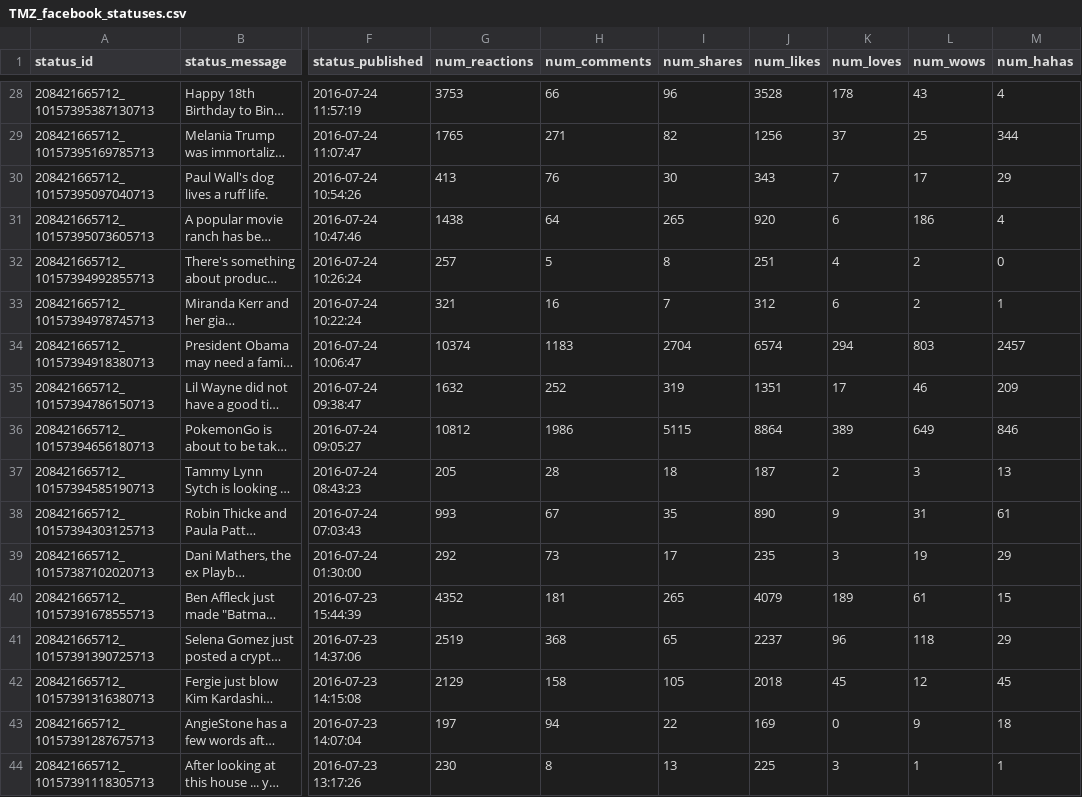
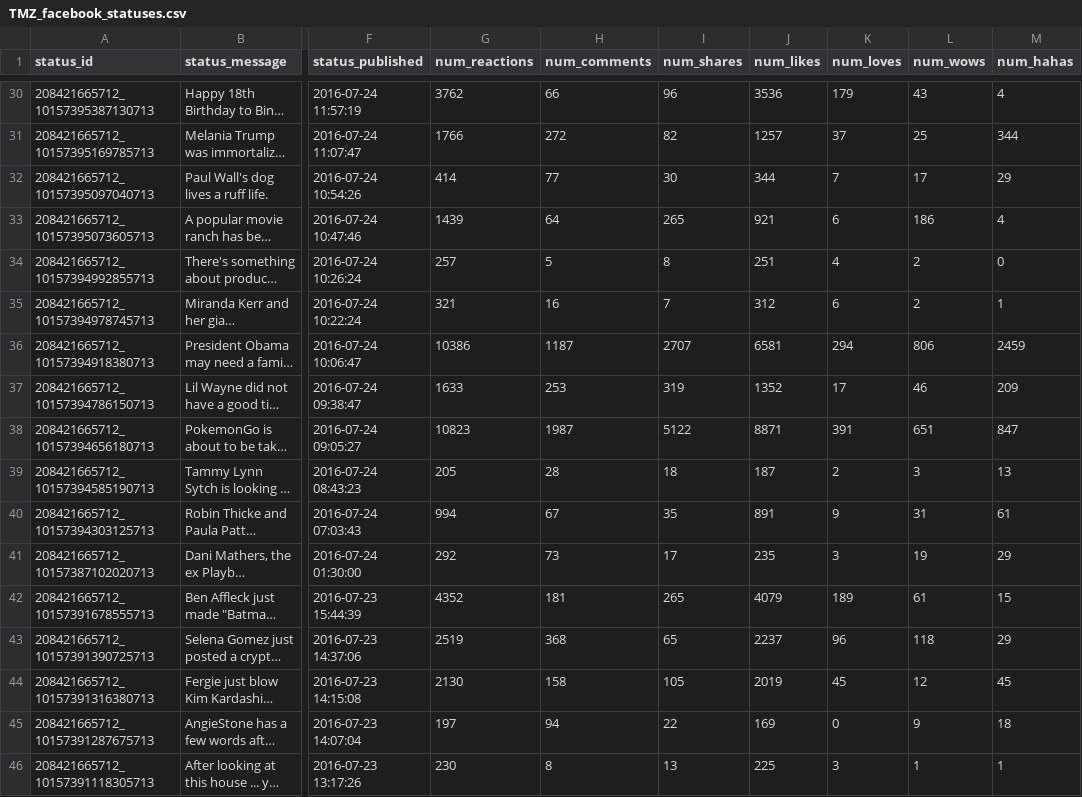
Before and after one commit to n-white/project-T, a CSV file: server/facebookScraper/TMZ_facebook_statuses.csv, drawn as a sheet; only a part is shown, gaps mark what is left out; long unchanged cells end in …; addresses are those after the commit; the diff covers the shown part only; the diff names each change by its address in the sheet, - before the commit and + after, or states it on an @@ line.

```diff
--- a/server/facebookScraper/TMZ_facebook_statuses.csv
+++ b/server/facebookScraper/TMZ_facebook_statuses.csv
-G30 (num_reactions): 3753
+G30 (num_reactions): 3762
-J30 (num_likes): 3528
+J30 (num_likes): 3536
-K30 (num_loves): 178
+K30 (num_loves): 179
-G31 (num_reactions): 1765
+G31 (num_reactions): 1766
-H31 (num_comments): 271
+H31 (num_comments): 272
-J31 (num_likes): 1256
+J31 (num_likes): 1257
-G32 (num_reactions): 413
+G32 (num_reactions): 414
-H32 (num_comments): 76
+H32 (num_comments): 77
-J32 (num_likes): 343
+J32 (num_likes): 344
-G33 (num_reactions): 1438
+G33 (num_reactions): 1439
-J33 (num_likes): 920
+J33 (num_likes): 921
-G36 (num_reactions): 10374
+G36 (num_reactions): 10386
-H36 (num_comments): 1183
+H36 (num_comments): 1187
-I36 (num_shares): 2704
+I36 (num_shares): 2707
-J36 (num_likes): 6574
+J36 (num_likes): 6581
-L36 (num_wows): 803
+L36 (num_wows): 806
-M36 (num_hahas): 2457
+M36 (num_hahas): 2459
-G37 (num_reactions): 1632
+G37 (num_reactions): 1633
-H37 (num_comments): 252
+H37 (num_comments): 253
-J37 (num_likes): 1351
+J37 (num_likes): 1352
-G38 (num_reactions): 10812
+G38 (num_reactions): 10823
-H38 (num_comments): 1986
+H38 (num_comments): 1987
-I38 (num_shares): 5115
+I38 (num_shares): 5122
-J38 (num_likes): 8864
+J38 (num_likes): 8871
-K38 (num_loves): 389
+K38 (num_loves): 391
-L38 (num_wows): 649
+L38 (num_wows): 651
-M38 (num_hahas): 846
+M38 (num_hahas): 847
-G40 (num_reactions): 993
+G40 (num_reactions): 994
-J40 (num_likes): 890
+J40 (num_likes): 891
-G44 (num_reactions): 2129
+G44 (num_reactions): 2130
-J44 (num_likes): 2018
+J44 (num_likes): 2019
```
Also changed, not shown: 2 added rows and 124 edited cells elsewhere in this file, server/facebookScraper/InTouchWeekly_facebook_statuses.csv, server/facebookScraper/entertainmentweekly_facebook_statuses.csv, 27 other files.
